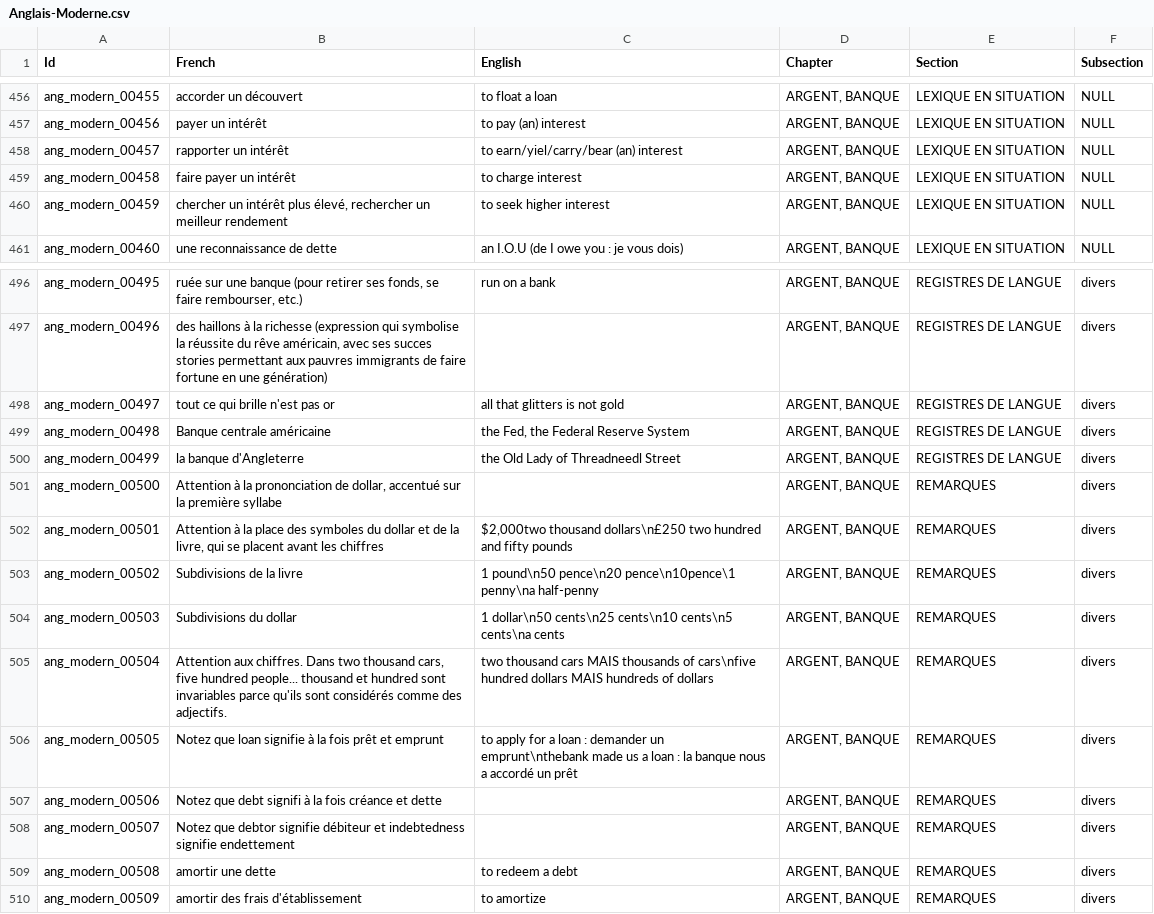
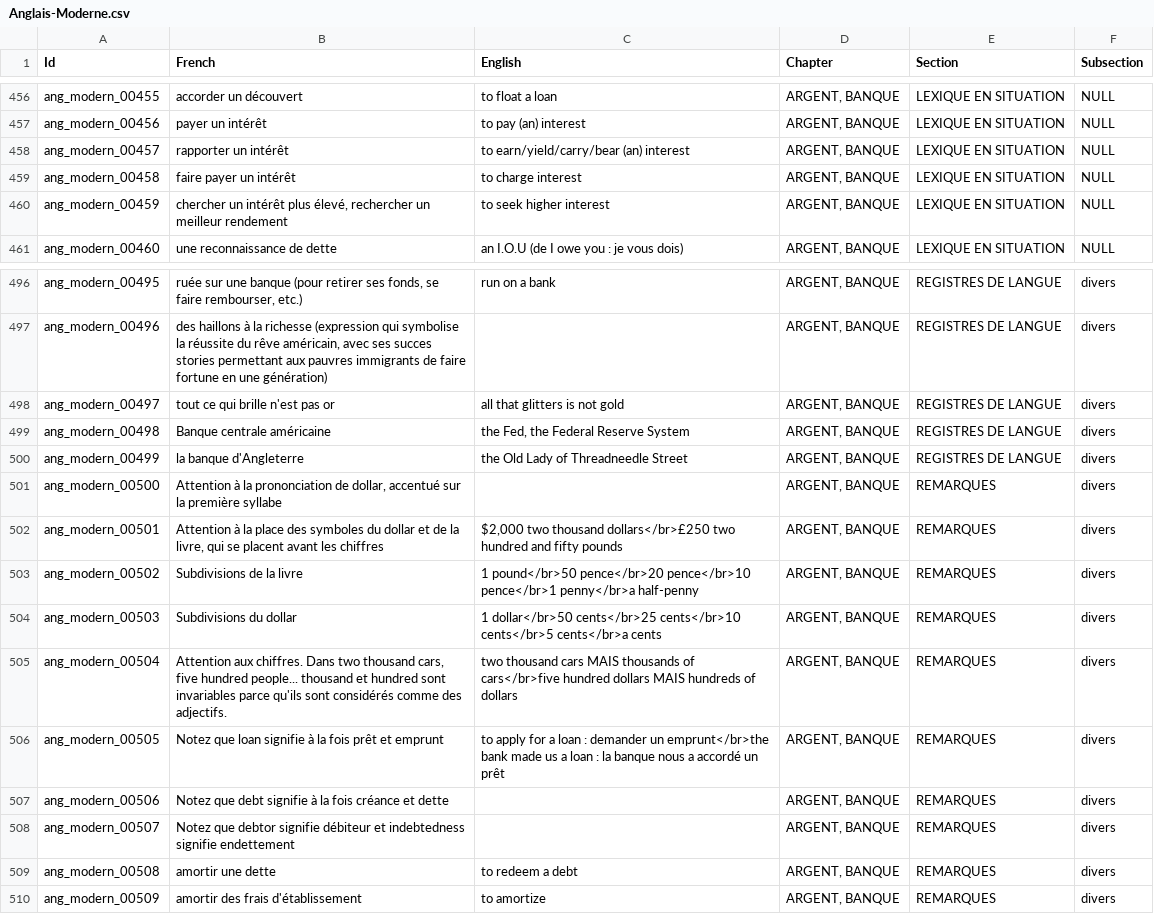
Before and after one commit to tonyaldon/foreign-languages, a CSV file: Anglais-Moderne.csv, drawn as a sheet; only a part is shown, gaps mark what is left out.

Commit message:
; Fix typos
* Anglais-Moderne.csv:  Fix typos.

```diff
--- a/Anglais-Moderne.csv
+++ b/Anglais-Moderne.csv
@@ -457,3 +457,3 @@ ang_modern_00455	accorder un découvert	to float a loan	ARGENT, BANQUE	LEXIQUE E
 ang_modern_00456	payer un intérêt	to pay (an) interest	ARGENT, BANQUE	LEXIQUE EN SITUATION	NULL
-ang_modern_00457	rapporter un intérêt	to earn/yiel/carry/bear (an) interest	ARGENT, BANQUE	LEXIQUE EN SITUATION	NULL
+ang_modern_00457	rapporter un intérêt	to earn/yield/carry/bear (an) interest	ARGENT, BANQUE	LEXIQUE EN SITUATION	NULL
 ang_modern_00458	faire payer un intérêt	to charge interest	ARGENT, BANQUE	LEXIQUE EN SITUATION	NULL
@@ -499,10 +499,10 @@ ang_modern_00497	tout ce qui brille n'est pas or	all that glitters is not gold	A
 ang_modern_00498	Banque centrale américaine	the Fed, the Federal Reserve System	ARGENT, BANQUE	REGISTRES DE LANGUE	divers
-ang_modern_00499	la banque d'Angleterre	the Old Lady of Threadneedl Street	ARGENT, BANQUE	REGISTRES DE LANGUE	divers
+ang_modern_00499	la banque d'Angleterre	the Old Lady of Threadneedle Street	ARGENT, BANQUE	REGISTRES DE LANGUE	divers
 ang_modern_00500	Attention à la prononciation de dollar, accentué sur la première syllabe		ARGENT, BANQUE	REMARQUES	divers
-ang_modern_00501	Attention à la place des symboles du dollar et de la livre, qui se placent avant les chiffres	$2,000two thousand dollars\n£250 two hundred and fifty pounds	ARGENT, BANQUE	REMARQUES	divers
-ang_modern_00502	Subdivisions de la livre	1 pound\n50 pence\n20 pence\n10pence\1 penny\na half-penny	ARGENT, BANQUE	REMARQUES	divers
-ang_modern_00503	Subdivisions du dollar	1 dollar\n50 cents\n25 cents\n10 cents\n5 cents\na cents	ARGENT, BANQUE	REMARQUES	divers
-ang_modern_00504	Attention aux chiffres. Dans two thousand cars, five hundred people... thousand et hundred sont invariables parce qu'ils sont considérés comme des adjectifs.	two thousand cars MAIS thousands of cars\nfive hundred dollars MAIS hundreds of dollars	ARGENT, BANQUE	REMARQUES	divers
-ang_modern_00505	Notez que loan signifie à la fois prêt et emprunt	to apply for a loan : demander un emprunt\nthebank made us a loan : la banque nous a accordé un prêt	ARGENT, BANQUE	REMARQUES	divers
-ang_modern_00506	Notez que debt signifi à la fois créance et dette		ARGENT, BANQUE	REMARQUES	divers
+ang_modern_00501	Attention à la place des symboles du dollar et de la livre, qui se placent avant les chiffres	$2,000 two thousand dollars</br>£250 two hundred and fifty pounds	ARGENT, BANQUE	REMARQUES	divers
+ang_modern_00502	Subdivisions de la livre	1 pound</br>50 pence</br>20 pence</br>10 pence</br>1 penny</br>a half-penny	ARGENT, BANQUE	REMARQUES	divers
+ang_modern_00503	Subdivisions du dollar	1 dollar</br>50 cents</br>25 cents</br>10 cents</br>5 cents</br>a cents	ARGENT, BANQUE	REMARQUES	divers
+ang_modern_00504	Attention aux chiffres. Dans two thousand cars, five hundred people... thousand et hundred sont invariables parce qu'ils sont considérés comme des adjectifs.	two thousand cars MAIS thousands of cars</br>five hundred dollars MAIS hundreds of dollars	ARGENT, BANQUE	REMARQUES	divers
+ang_modern_00505	Notez que loan signifie à la fois prêt et emprunt	to apply for a loan : demander un emprunt</br>the bank made us a loan : la banque nous a accordé un prêt	ARGENT, BANQUE	REMARQUES	divers
+ang_modern_00506	Notez que debt signifie à la fois créance et dette		ARGENT, BANQUE	REMARQUES	divers
 ang_modern_00507	Notez que debtor signifie débiteur et indebtedness signifie endettement		ARGENT, BANQUE	REMARQUES	divers
```
